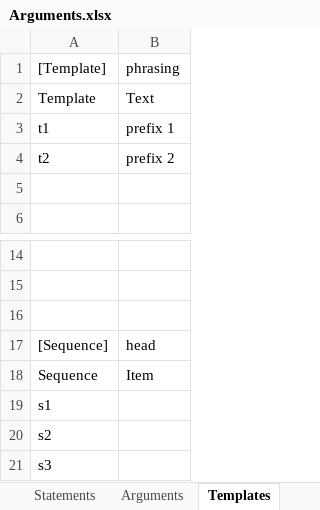
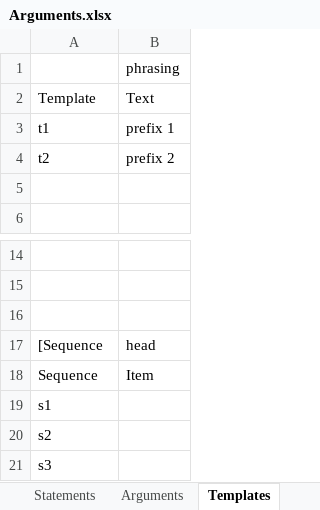
Before and after one commit to AmpersandTarski/ampersand-models, an Excel workbook: MirrorMe/Arguments.xlsx, sheet Templates, drawn as a sheet; only a part is shown, gaps mark what is left out; values as stored, in another font and other column widths than the file's, no borders; the diff names each change by its address in the sheet, - before the commit and + after, or states it on an @@ line.

```diff
--- a/MirrorMe/Arguments.xlsx (sheet Templates)
+++ b/MirrorMe/Arguments.xlsx (sheet Templates)
-A1: [Template]
+A1: (empty)
-A17: [Sequence]
+A17: [Sequence
```
Also changed, not shown: sheet Statements, sheet Arguments, sheet Variables, other sheet tabs, 2 other files.
